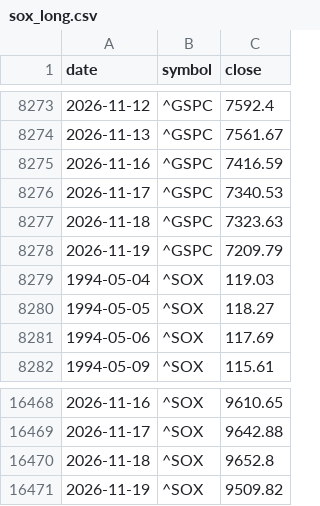
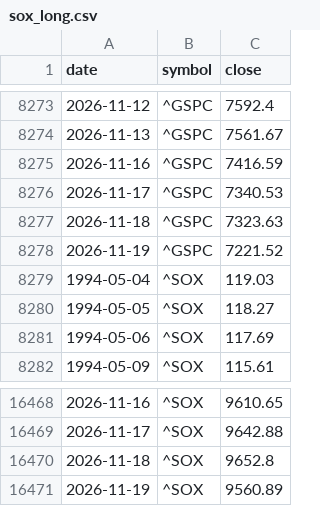
Before and after one commit to gelu27/Stock-lab, a CSV file: data/sox_long.csv, drawn as a sheet; only a part is shown, gaps mark what is left out.

```diff
--- a/data/sox_long.csv
+++ b/data/sox_long.csv
@@ -8277,3 +8277,3 @@ date,symbol,close
 2026-11-18,^GSPC,7323.63
-2026-11-19,^GSPC,7209.79
+2026-11-19,^GSPC,7221.52
 1994-05-04,^SOX,119.03
@@ -16470,2 +16470,2 @@ date,symbol,close
 2026-11-18,^SOX,9652.8
-2026-11-19,^SOX,9509.82
+2026-11-19,^SOX,9560.89
```
Also changed, not shown: data/fx.csv, data/vix_long.csv, 5 other files.
